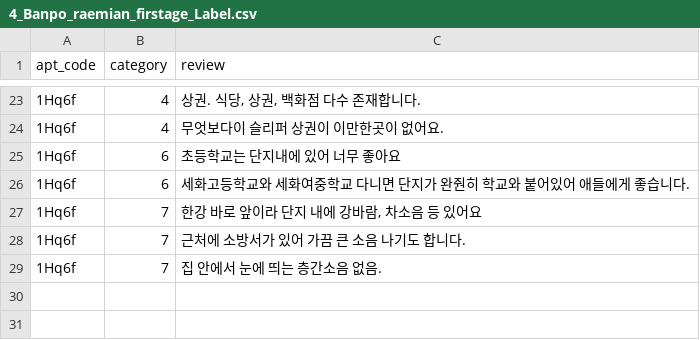
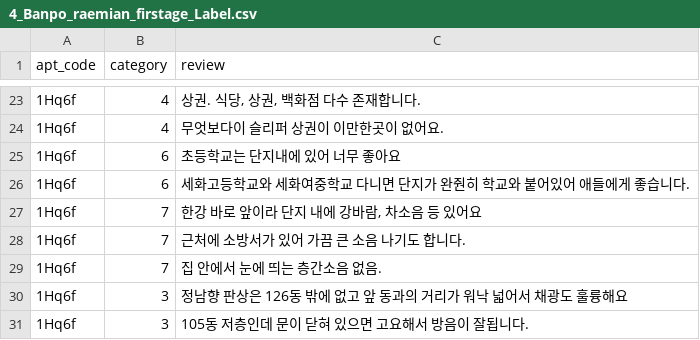
Before and after one commit to abcdefGPT-chambit/hogangnono-server, a CSV file: database/dataset/apt_review/4_Banpo_raemian_firstage_Label.csv, drawn as a sheet; only a part is shown, gaps mark what is left out.

```diff
--- a/database/dataset/apt_review/4_Banpo_raemian_firstage_Label.csv
+++ b/database/dataset/apt_review/4_Banpo_raemian_firstage_Label.csv
@@ -29 +29,3 @@ apt_code,category,review
 1Hq6f,7,집 안에서 눈에 띄는 층간소음 없음.
+1Hq6f,3,정남향 판상은 126동 밖에 없고 앞 동과의 거리가 워낙 넓어서 채광도 훌륭해요
+1Hq6f,3,105동 저층인데 문이 닫혀 있으면 고요해서 방음이 잘됩니다.
```
Also changed, not shown: 1 other file.
